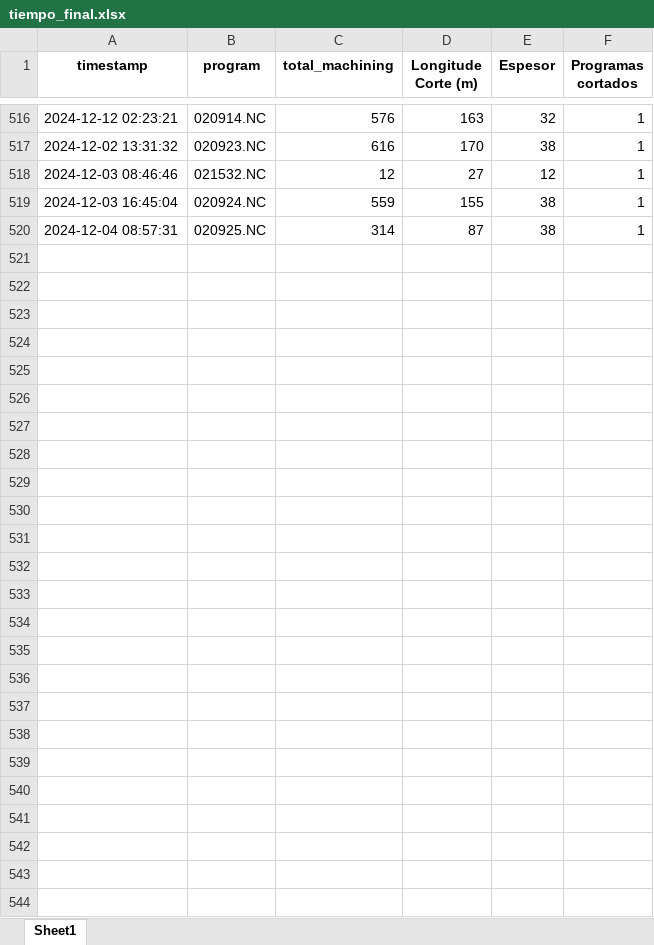
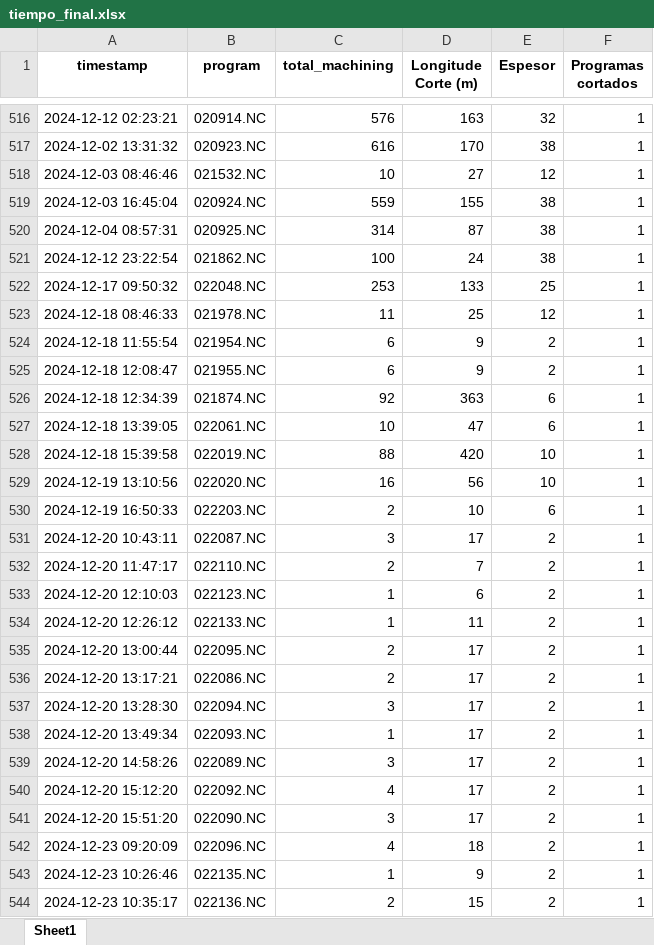
Before and after one commit to jarb29/jamesStreamlit, an Excel workbook: data/tiempo_final.xlsx, sheet Sheet1, drawn as a sheet; only a part is shown, gaps mark what is left out; values as stored, in another font and other column widths than the file's, no borders; the diff covers the shown part only; the diff names each change by its address in the sheet, - before the commit and + after, or states it on an @@ line.

```diff
--- a/data/tiempo_final.xlsx (sheet Sheet1)
+++ b/data/tiempo_final.xlsx (sheet Sheet1)
-C518 (total_machining): 12
+C518 (total_machining): 10
+row 521: 2024-12-12 23:22:54 | 021862.NC | 100 | 24 | 38 | 1
+row 522: 2024-12-17 09:50:32 | 022048.NC | 253 | 133 | 25 | 1
+row 523: 2024-12-18 08:46:33 | 021978.NC | 11 | 25 | 12 | 1
+row 524: 2024-12-18 11:55:54 | 021954.NC | 6 | 9 | 2 | 1
+row 525: 2024-12-18 12:08:47 | 021955.NC | 6 | 9 | 2 | 1
+row 526: 2024-12-18 12:34:39 | 021874.NC | 92 | 363 | 6 | 1
+row 527: 2024-12-18 13:39:05 | 022061.NC | 10 | 47 | 6 | 1
+row 528: 2024-12-18 15:39:58 | 022019.NC | 88 | 420 | 10 | 1
+row 529: 2024-12-19 13:10:56 | 022020.NC | 16 | 56 | 10 | 1
+row 530: 2024-12-19 16:50:33 | 022203.NC | 2 | 10 | 6 | 1
+row 531: 2024-12-20 10:43:11 | 022087.NC | 3 | 17 | 2 | 1
+row 532: 2024-12-20 11:47:17 | 022110.NC | 2 | 7 | 2 | 1
+row 533: 2024-12-20 12:10:03 | 022123.NC | 1 | 6 | 2 | 1
+row 534: 2024-12-20 12:26:12 | 022133.NC | 1 | 11 | 2 | 1
+row 535: 2024-12-20 13:00:44 | 022095.NC | 2 | 17 | 2 | 1
+row 536: 2024-12-20 13:17:21 | 022086.NC | 2 | 17 | 2 | 1
+row 537: 2024-12-20 13:28:30 | 022094.NC | 3 | 17 | 2 | 1
+row 538: 2024-12-20 13:49:34 | 022093.NC | 1 | 17 | 2 | 1
+row 539: 2024-12-20 14:58:26 | 022089.NC | 3 | 17 | 2 | 1
+row 540: 2024-12-20 15:12:20 | 022092.NC | 4 | 17 | 2 | 1
+row 541: 2024-12-20 15:51:20 | 022090.NC | 3 | 17 | 2 | 1
+row 542: 2024-12-23 09:20:09 | 022096.NC | 4 | 18 | 2 | 1
+row 543: 2024-12-23 10:26:46 | 022135.NC | 1 | 9 | 2 | 1
+row 544: 2024-12-23 10:35:17 | 022136.NC | 2 | 15 | 2 | 1
```
Also changed, not shown: 3 edited cells elsewhere in this sheet, data/CORTE_SAP.xlsx, 1 other file.
